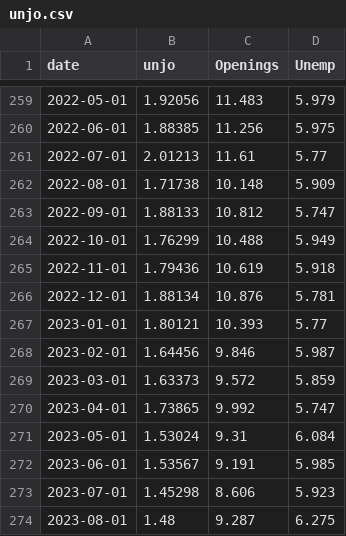
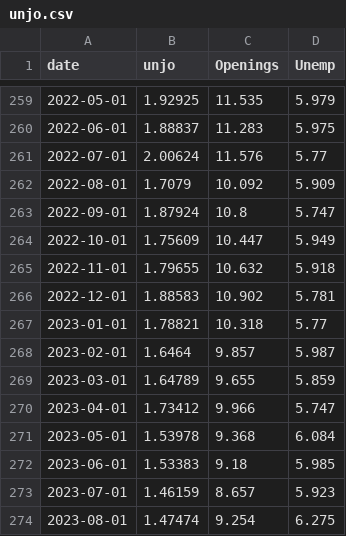
Before and after one commit to bdecon/bdecon.github.io, a CSV file: files/unjo.csv, drawn as a sheet; only a part is shown, gaps mark what is left out; the diff covers the shown part only.

```diff
--- a/files/unjo.csv
+++ b/files/unjo.csv
@@ -259,16 +259,16 @@ date,unjo,Openings,Unemp
-2022-05-01,1.92056,11.483,5.979
-2022-06-01,1.88385,11.256,5.975
-2022-07-01,2.01213,11.61,5.77
-2022-08-01,1.71738,10.148,5.909
-2022-09-01,1.88133,10.812,5.747
-2022-10-01,1.76299,10.488,5.949
-2022-11-01,1.79436,10.619,5.918
-2022-12-01,1.88134,10.876,5.781
-2023-01-01,1.80121,10.393,5.77
-2023-02-01,1.64456,9.846,5.987
-2023-03-01,1.63373,9.572,5.859
-2023-04-01,1.73865,9.992,5.747
-2023-05-01,1.53024,9.31,6.084
-2023-06-01,1.53567,9.191,5.985
-2023-07-01,1.45298,8.606,5.923
-2023-08-01,1.48,9.287,6.275
+2022-05-01,1.92925,11.535,5.979
+2022-06-01,1.88837,11.283,5.975
+2022-07-01,2.00624,11.576,5.77
+2022-08-01,1.7079,10.092,5.909
+2022-09-01,1.87924,10.8,5.747
+2022-10-01,1.75609,10.447,5.949
+2022-11-01,1.79655,10.632,5.918
+2022-12-01,1.88583,10.902,5.781
+2023-01-01,1.78821,10.318,5.77
+2023-02-01,1.6464,9.857,5.987
+2023-03-01,1.64789,9.655,5.859
+2023-04-01,1.73412,9.966,5.747
+2023-05-01,1.53978,9.368,6.084
+2023-06-01,1.53383,9.18,5.985
+2023-07-01,1.46159,8.657,5.923
+2023-08-01,1.47474,9.254,6.275
```
Also changed, not shown: 1 added row and 88 edited cells elsewhere in this file, files/busnfi.csv, files/cprof.csv, 9 other files.
